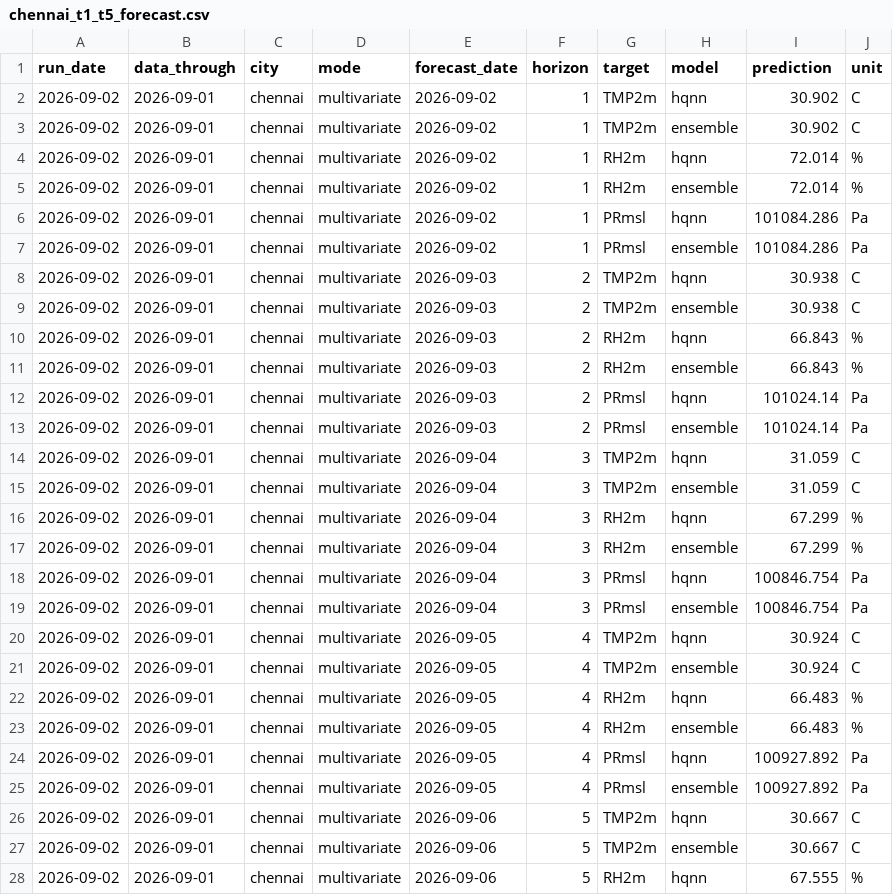
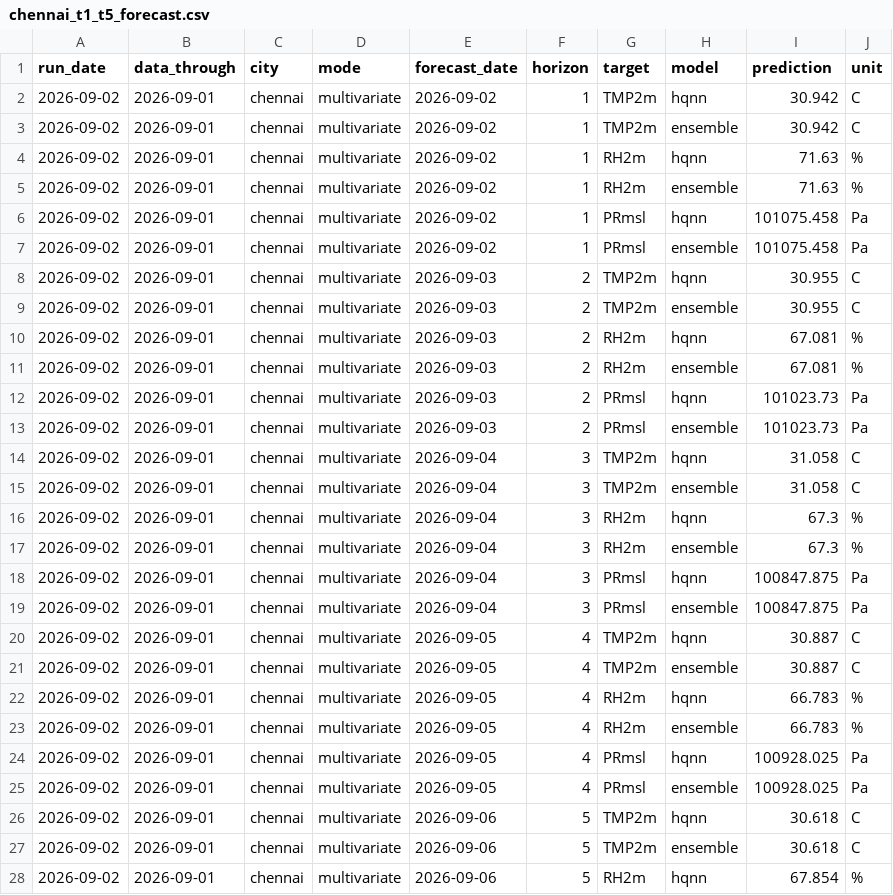
Before and after one commit to souravk03/HQNN-live-multicity, a CSV file: hqnn live pk/forecasts/chennai/chennai_t1_t5_forecast.csv, drawn as a sheet; only a part is shown; the diff covers the shown part only.

Commit message:
Daily HQNN live cycle — 2026-09-02T22:20:18

```diff
--- a/hqnn live pk/forecasts/chennai/chennai_t1_t5_forecast.csv
+++ b/hqnn live pk/forecasts/chennai/chennai_t1_t5_forecast.csv
@@ -1,28 +1,28 @@
 run_date,data_through,city,mode,forecast_date,horizon,target,model,prediction,unit
-2026-09-02,2026-09-01,chennai,multivariate,2026-09-02,1,TMP2m,hqnn,30.902,C
-2026-09-02,2026-09-01,chennai,multivariate,2026-09-02,1,TMP2m,ensemble,30.902,C
-2026-09-02,2026-09-01,chennai,multivariate,2026-09-02,1,RH2m,hqnn,72.014,%
-2026-09-02,2026-09-01,chennai,multivariate,2026-09-02,1,RH2m,ensemble,72.014,%
-2026-09-02,2026-09-01,chennai,multivariate,2026-09-02,1,PRmsl,hqnn,101084.286,Pa
-2026-09-02,2026-09-01,chennai,multivariate,2026-09-02,1,PRmsl,ensemble,101084.286,Pa
-2026-09-02,2026-09-01,chennai,multivariate,2026-09-03,2,TMP2m,hqnn,30.938,C
-2026-09-02,2026-09-01,chennai,multivariate,2026-09-03,2,TMP2m,ensemble,30.938,C
-2026-09-02,2026-09-01,chennai,multivariate,2026-09-03,2,RH2m,hqnn,66.843,%
-2026-09-02,2026-09-01,chennai,multivariate,2026-09-03,2,RH2m,ensemble,66.843,%
-2026-09-02,2026-09-01,chennai,multivariate,2026-09-03,2,PRmsl,hqnn,101024.14,Pa
-2026-09-02,2026-09-01,chennai,multivariate,2026-09-03,2,PRmsl,ensemble,101024.14,Pa
-2026-09-02,2026-09-01,chennai,multivariate,2026-09-04,3,TMP2m,hqnn,31.059,C
-2026-09-02,2026-09-01,chennai,multivariate,2026-09-04,3,TMP2m,ensemble,31.059,C
-2026-09-02,2026-09-01,chennai,multivariate,2026-09-04,3,RH2m,hqnn,67.299,%
-2026-09-02,2026-09-01,chennai,multivariate,2026-09-04,3,RH2m,ensemble,67.299,%
-2026-09-02,2026-09-01,chennai,multivariate,2026-09-04,3,PRmsl,hqnn,100846.754,Pa
-2026-09-02,2026-09-01,chennai,multivariate,2026-09-04,3,PRmsl,ensemble,100846.754,Pa
-2026-09-02,2026-09-01,chennai,multivariate,2026-09-05,4,TMP2m,hqnn,30.924,C
-2026-09-02,2026-09-01,chennai,multivariate,2026-09-05,4,TMP2m,ensemble,30.924,C
-2026-09-02,2026-09-01,chennai,multivariate,2026-09-05,4,RH2m,hqnn,66.483,%
-2026-09-02,2026-09-01,chennai,multivariate,2026-09-05,4,RH2m,ensemble,66.483,%
-2026-09-02,2026-09-01,chennai,multivariate,2026-09-05,4,PRmsl,hqnn,100927.892,Pa
-2026-09-02,2026-09-01,chennai,multivariate,2026-09-05,4,PRmsl,ensemble,100927.892,Pa
-2026-09-02,2026-09-01,chennai,multivariate,2026-09-06,5,TMP2m,hqnn,30.667,C
-2026-09-02,2026-09-01,chennai,multivariate,2026-09-06,5,TMP2m,ensemble,30.667,C
-2026-09-02,2026-09-01,chennai,multivariate,2026-09-06,5,RH2m,hqnn,67.555,%
+2026-09-02,2026-09-01,chennai,multivariate,2026-09-02,1,TMP2m,hqnn,30.942,C
+2026-09-02,2026-09-01,chennai,multivariate,2026-09-02,1,TMP2m,ensemble,30.942,C
+2026-09-02,2026-09-01,chennai,multivariate,2026-09-02,1,RH2m,hqnn,71.63,%
+2026-09-02,2026-09-01,chennai,multivariate,2026-09-02,1,RH2m,ensemble,71.63,%
+2026-09-02,2026-09-01,chennai,multivariate,2026-09-02,1,PRmsl,hqnn,101075.458,Pa
+2026-09-02,2026-09-01,chennai,multivariate,2026-09-02,1,PRmsl,ensemble,101075.458,Pa
+2026-09-02,2026-09-01,chennai,multivariate,2026-09-03,2,TMP2m,hqnn,30.955,C
+2026-09-02,2026-09-01,chennai,multivariate,2026-09-03,2,TMP2m,ensemble,30.955,C
+2026-09-02,2026-09-01,chennai,multivariate,2026-09-03,2,RH2m,hqnn,67.081,%
+2026-09-02,2026-09-01,chennai,multivariate,2026-09-03,2,RH2m,ensemble,67.081,%
+2026-09-02,2026-09-01,chennai,multivariate,2026-09-03,2,PRmsl,hqnn,101023.73,Pa
+2026-09-02,2026-09-01,chennai,multivariate,2026-09-03,2,PRmsl,ensemble,101023.73,Pa
+2026-09-02,2026-09-01,chennai,multivariate,2026-09-04,3,TMP2m,hqnn,31.058,C
+2026-09-02,2026-09-01,chennai,multivariate,2026-09-04,3,TMP2m,ensemble,31.058,C
+2026-09-02,2026-09-01,chennai,multivariate,2026-09-04,3,RH2m,hqnn,67.3,%
+2026-09-02,2026-09-01,chennai,multivariate,2026-09-04,3,RH2m,ensemble,67.3,%
+2026-09-02,2026-09-01,chennai,multivariate,2026-09-04,3,PRmsl,hqnn,100847.875,Pa
+2026-09-02,2026-09-01,chennai,multivariate,2026-09-04,3,PRmsl,ensemble,100847.875,Pa
+2026-09-02,2026-09-01,chennai,multivariate,2026-09-05,4,TMP2m,hqnn,30.887,C
+2026-09-02,2026-09-01,chennai,multivariate,2026-09-05,4,TMP2m,ensemble,30.887,C
+2026-09-02,2026-09-01,chennai,multivariate,2026-09-05,4,RH2m,hqnn,66.783,%
+2026-09-02,2026-09-01,chennai,multivariate,2026-09-05,4,RH2m,ensemble,66.783,%
+2026-09-02,2026-09-01,chennai,multivariate,2026-09-05,4,PRmsl,hqnn,100928.025,Pa
+2026-09-02,2026-09-01,chennai,multivariate,2026-09-05,4,PRmsl,ensemble,100928.025,Pa
+2026-09-02,2026-09-01,chennai,multivariate,2026-09-06,5,TMP2m,hqnn,30.618,C
+2026-09-02,2026-09-01,chennai,multivariate,2026-09-06,5,TMP2m,ensemble,30.618,C
+2026-09-02,2026-09-01,chennai,multivariate,2026-09-06,5,RH2m,hqnn,67.854,%
```
Also changed, not shown: 11 edited cells elsewhere in this file, hqnn live pk/data/chennai/openmeteo_cache.csv, hqnn live pk/data/delhi/openmeteo_cache.csv, 15 other files.
